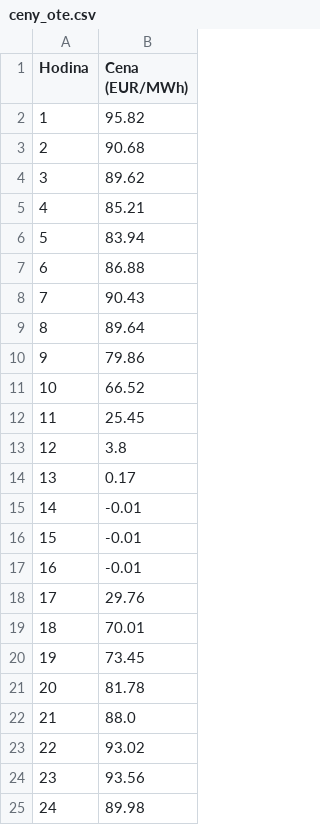
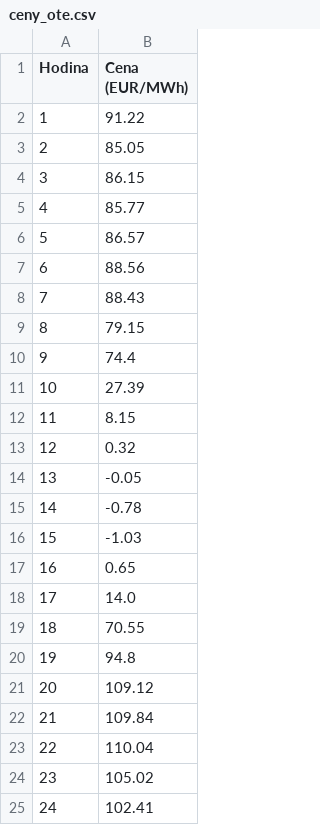
Before and after one commit to StaryMuz/OpenBK7231N_controll, a CSV file: ceny_ote.csv, drawn as a sheet.

```diff
--- a/ceny_ote.csv
+++ b/ceny_ote.csv
@@ -1,25 +1,25 @@
 Hodina,Cena (EUR/MWh)
-1,95.82
-2,90.68
-3,89.62
-4,85.21
-5,83.94
-6,86.88
-7,90.43
-8,89.64
-9,79.86
-10,66.52
-11,25.45
-12,3.8
-13,0.17
-14,-0.01
-15,-0.01
-16,-0.01
-17,29.76
-18,70.01
-19,73.45
-20,81.78
-21,88.0
-22,93.02
-23,93.56
-24,89.98
+1,91.22
+2,85.05
+3,86.15
+4,85.77
+5,86.57
+6,88.56
+7,88.43
+8,79.15
+9,74.4
+10,27.39
+11,8.15
+12,0.32
+13,-0.05
+14,-0.78
+15,-1.03
+16,0.65
+17,14.0
+18,70.55
+19,94.8
+20,109.12
+21,109.84
+22,110.04
+23,105.02
+24,102.41
```
